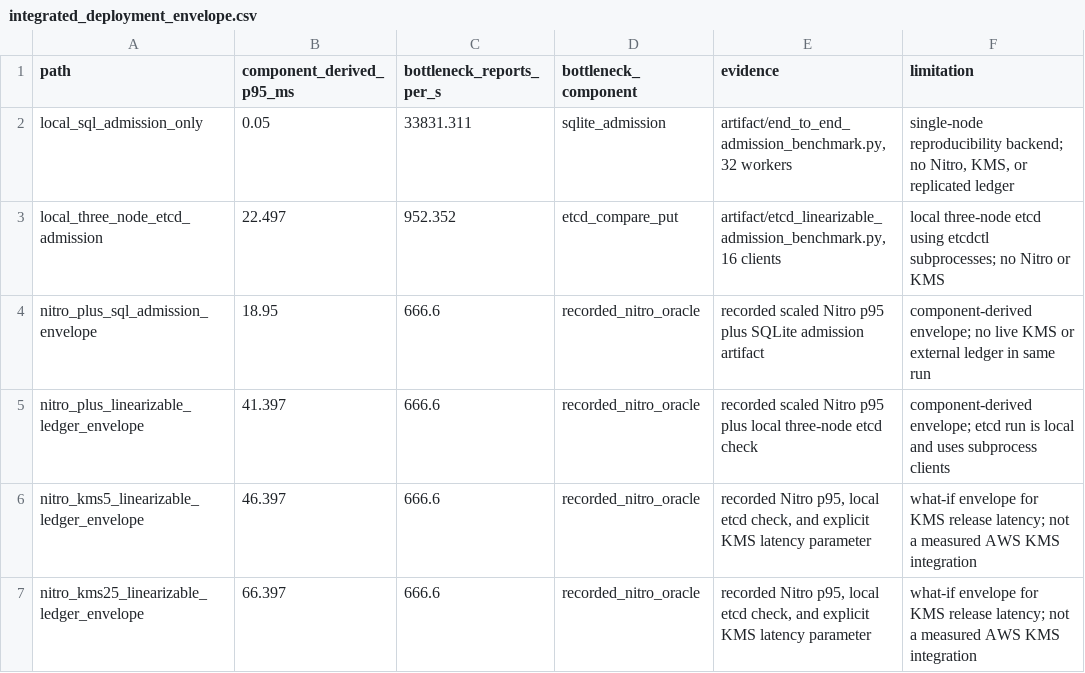
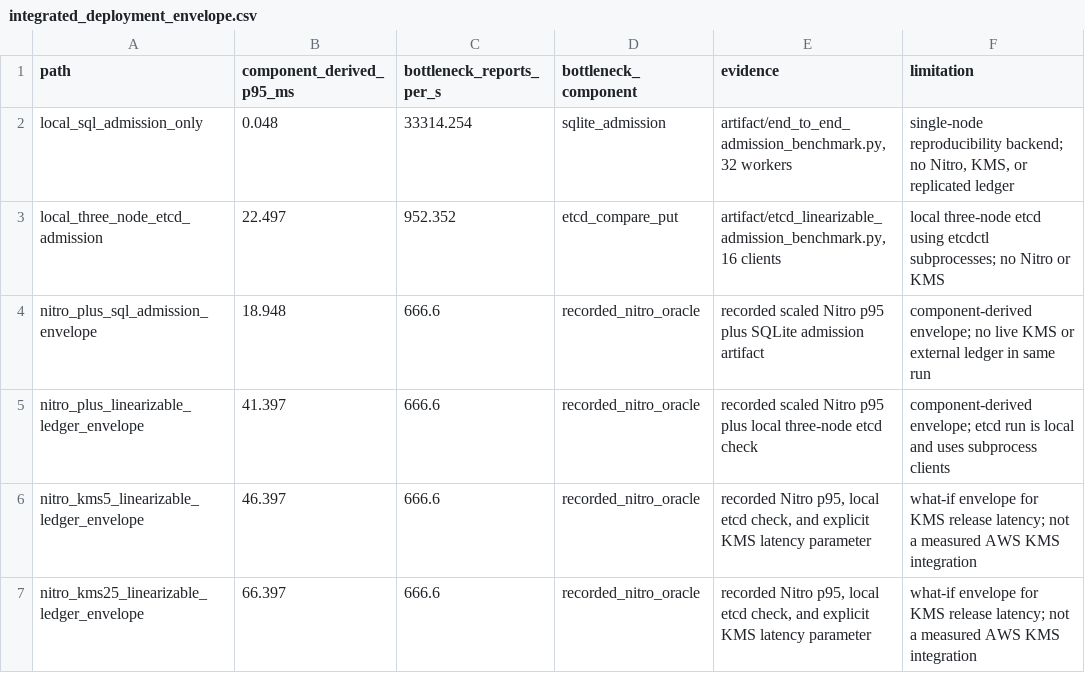
Before and after one commit to code-experimenter-alt/certificateadmit-artifact-20260608, a CSV file: artifact/integrated_deployment_envelope.csv, drawn as a sheet.

```diff
--- a/artifact/integrated_deployment_envelope.csv
+++ b/artifact/integrated_deployment_envelope.csv
@@ -1,5 +1,5 @@
 path,component_derived_p95_ms,bottleneck_reports_per_s,bottleneck_component,evidence,limitation
-local_sql_admission_only,0.05,33831.311,sqlite_admission,"artifact/end_to_end_admission_benchmark.py, 32 workers","single-node reproducibility backend; no Nitro, KMS, or replicated ledger"
+local_sql_admission_only,0.048,33314.254,sqlite_admission,"artifact/end_to_end_admission_benchmark.py, 32 workers","single-node reproducibility backend; no Nitro, KMS, or replicated ledger"
 local_three_node_etcd_admission,22.497,952.352,etcd_compare_put,"artifact/etcd_linearizable_admission_benchmark.py, 16 clients",local three-node etcd using etcdctl subprocesses; no Nitro or KMS
-nitro_plus_sql_admission_envelope,18.95,666.6,recorded_nitro_oracle,recorded scaled Nitro p95 plus SQLite admission artifact,component-derived envelope; no live KMS or external ledger in same run
+nitro_plus_sql_admission_envelope,18.948,666.6,recorded_nitro_oracle,recorded scaled Nitro p95 plus SQLite admission artifact,component-derived envelope; no live KMS or external ledger in same run
 nitro_plus_linearizable_ledger_envelope,41.397,666.6,recorded_nitro_oracle,recorded scaled Nitro p95 plus local three-node etcd check,component-derived envelope; etcd run is local and uses subprocess clients
```
Also changed, not shown: artifact/admission_design_comparison.csv, artifact/certificate_store_benchmark.csv, 18 other files.
